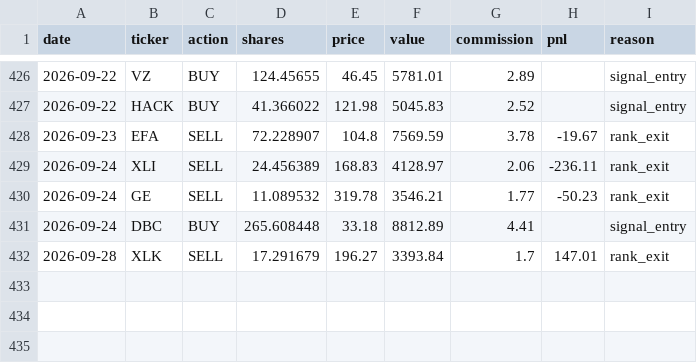
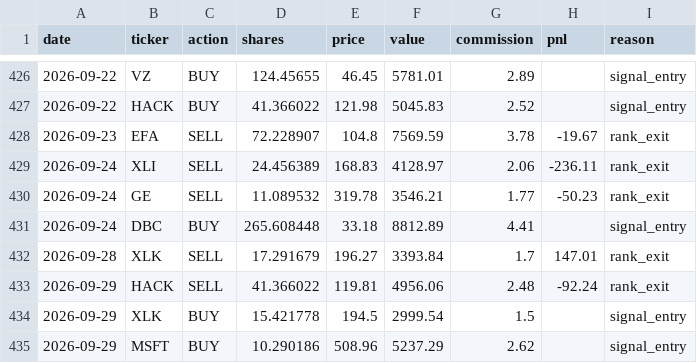
Before and after one commit to camerongreatrex/momentum-following-trading-model, a CSV file: data/v1/paper_trading/trades.csv, drawn as a sheet; only a part is shown, gaps mark what is left out; the diff names each change by its address in the sheet, - before the commit and + after, or states it on an @@ line.

```diff
--- a/data/v1/paper_trading/trades.csv
+++ b/data/v1/paper_trading/trades.csv
+row 433: 2026-09-29 | HACK | SELL | 41.366022 | 119.81 | 4956.06 | 2.48 | -92.24 | rank_exit
+row 434: 2026-09-29 | XLK | BUY | 15.421778 | 194.5 | 2999.54 | 1.5 |  | signal_entry
+row 435: 2026-09-29 | MSFT | BUY | 10.290186 | 508.96 | 5237.29 | 2.62 |  | signal_entry
```
Also changed, not shown: data/v1/paper_trading/history.csv, data/v1/paper_trading_v4nf_3mo/history.csv, 3 other files.
